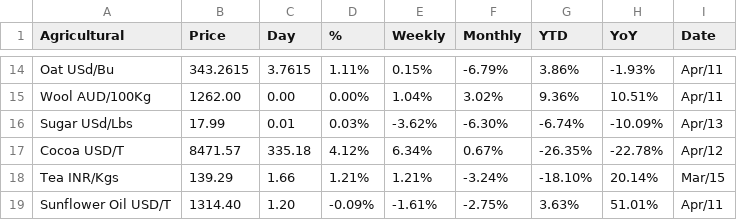
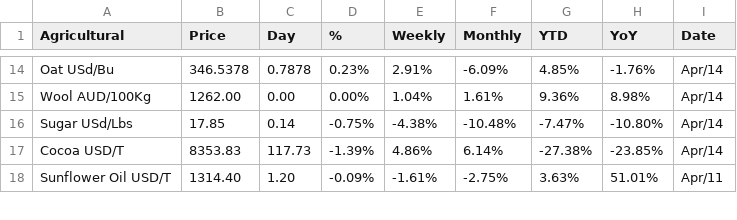
Before and after one commit to iraduyves/Rwacof-Analytics-, a CSV file: data.csv, drawn as a sheet; only a part is shown, gaps mark what is left out; the diff covers the shown part only; the diff names each change by its address in the sheet, - before the commit and + after, or states it on an @@ line.

```diff
--- a/data.csv
+++ b/data.csv
-B14 (Price): 343.2615
+B14 (Price): 346.5378
-C14 (Day): 3.7615
+C14 (Day): 0.7878
-D14 (%): 1.11%
+D14 (%): 0.23%
-E14 (Weekly): 0.15%
+E14 (Weekly): 2.91%
-F14 (Monthly): -6.79%
+F14 (Monthly): -6.09%
-G14 (YTD): 3.86%
+G14 (YTD): 4.85%
-H14 (YoY): -1.93%
+H14 (YoY): -1.76%
-I14:I15 (Date): Apr/11
+I14:I15 (Date): Apr/14
-F15 (Monthly): 3.02%
+F15 (Monthly): 1.61%
-H15 (YoY): 10.51%
+H15 (YoY): 8.98%
-B16 (Price): 17.99
+B16 (Price): 17.85
-C16 (Day): 0.01
+C16 (Day): 0.14
-D16 (%): 0.03%
+D16 (%): -0.75%
-E16 (Weekly): -3.62%
+E16 (Weekly): -4.38%
-F16 (Monthly): -6.30%
+F16 (Monthly): -10.48%
-G16 (YTD): -6.74%
+G16 (YTD): -7.47%
-H16 (YoY): -10.09%
+H16 (YoY): -10.80%
-I16 (Date): Apr/13
+I16 (Date): Apr/14
-B17 (Price): 8471.57
+B17 (Price): 8353.83
-C17 (Day): 335.18
+C17 (Day): 117.73
-D17 (%): 4.12%
+D17 (%): -1.39%
-E17 (Weekly): 6.34%
+E17 (Weekly): 4.86%
-F17 (Monthly): 0.67%
+F17 (Monthly): 6.14%
-G17 (YTD): -26.35%
+G17 (YTD): -27.38%
-H17 (YoY): -22.78%
+H17 (YoY): -23.85%
-I17 (Date): Apr/12
+I17 (Date): Apr/14
-row 18: Tea INR/Kgs | 139.29 | 1.66 | 1.21% | 1.21% | -3.24% | -18.10% | 20.14% | Mar/15
```
Also changed, not shown: 111 edited cells elsewhere in this file, 1 other file.
